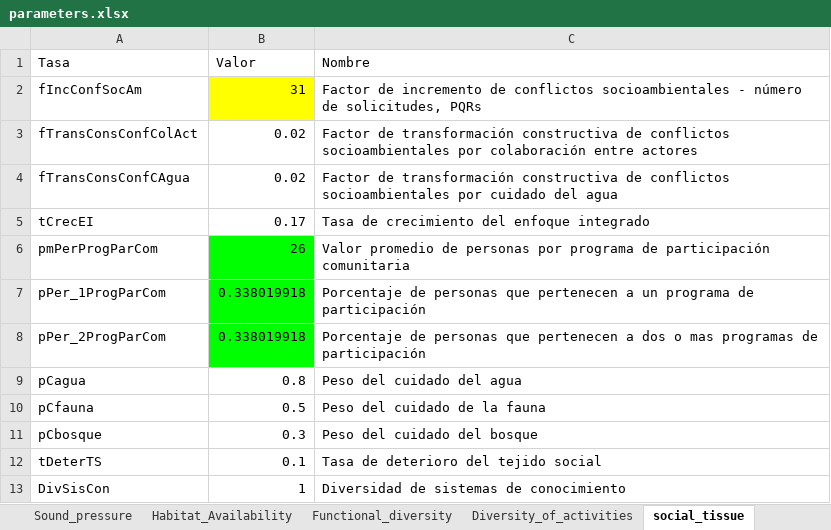
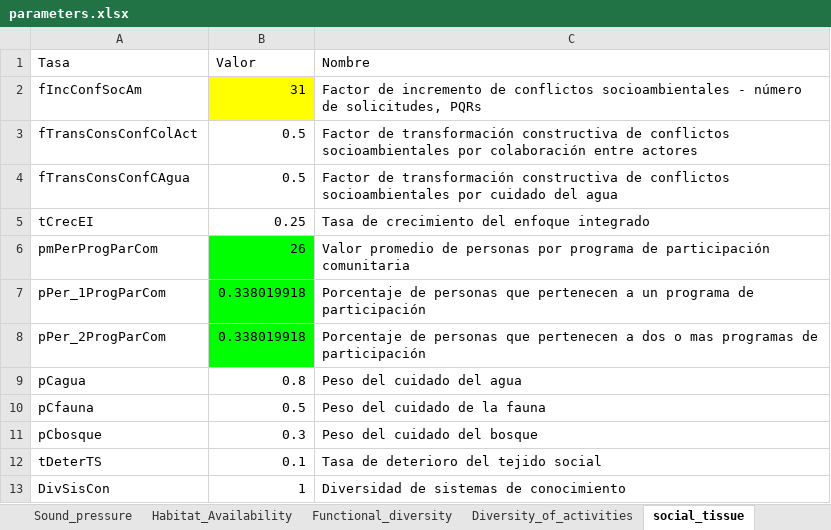
Before and after one commit to PEM-Humboldt/herramienta-resiliencia-simulador, an Excel workbook: condiciones_iniciales/parameters.xlsx, sheet social_tissue, drawn as a sheet; values as stored, in another font and other column widths than the file's, no borders; the diff names each change by its address in the sheet, - before the commit and + after, or states it on an @@ line.

```diff
--- a/condiciones_iniciales/parameters.xlsx (sheet social_tissue)
+++ b/condiciones_iniciales/parameters.xlsx (sheet social_tissue)
-B3:B4 (Valor): 0.02
+B3:B4 (Valor): 0.5
-B5 (Valor): 0.17
+B5 (Valor): 0.25
```
Also changed, not shown: sheet water_parameters, sheet Diversity_of_activities, sheet Sound_pressure, sheet Common_interes, sheet Functional_diversity, sheet initial_conditions.
